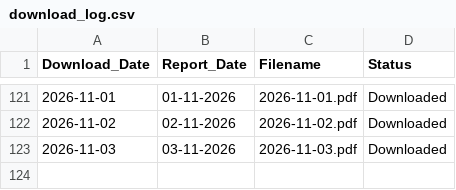
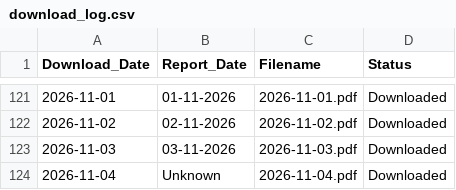
Before and after one commit to varap0276-max/IMD_Rainfall_Archive2, a CSV file: archive/logs/download_log.csv, drawn as a sheet; only a part is shown, gaps mark what is left out.

Commit message:
Daily IMD Update - Unknown

```diff
--- a/archive/logs/download_log.csv
+++ b/archive/logs/download_log.csv
@@ -123 +123,2 @@ Download_Date,Report_Date,Filename,Status
 2026-11-03,03-11-2026,2026-11-03.pdf,Downloaded
+2026-11-04,Unknown,2026-11-04.pdf,Downloaded
```
Also changed, not shown: 2 other files.
